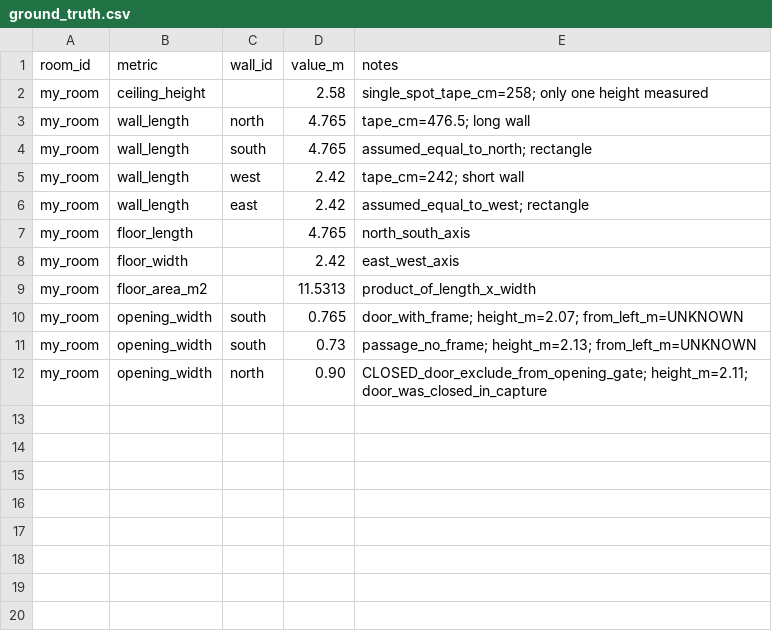
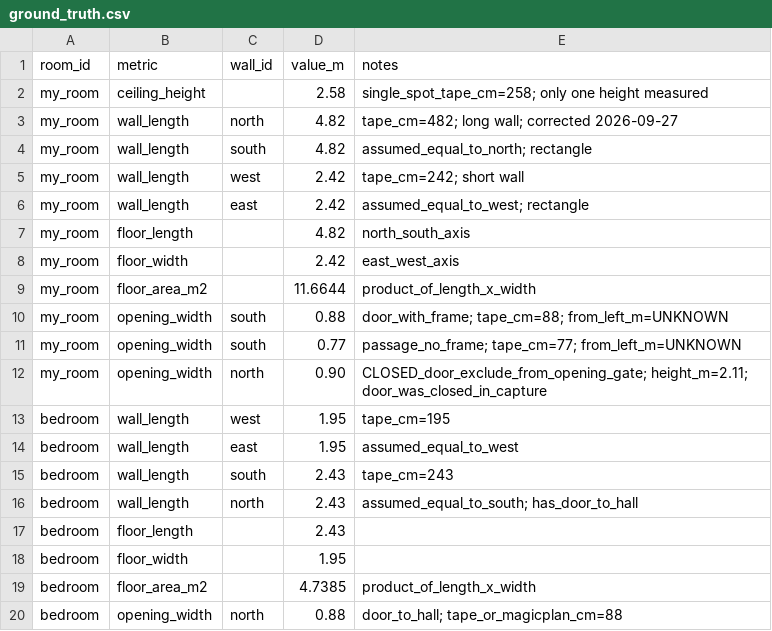
Before and after one commit to UAbhati/FloorPlanner, a CSV file: benchmark/ground_truth.csv, drawn as a sheet.

Commit message:
Fill Magicplan head-to-head and correct hall tape GT.
Update long walls to 4.82 m and openings to 0.88/0.77 m; add bedroom GT; store Magicplan screenshots/PDF and completed comparison table.

```diff
--- a/benchmark/ground_truth.csv
+++ b/benchmark/ground_truth.csv
@@ -2,11 +2,19 @@ room_id,metric,wall_id,value_m,notes
 my_room,ceiling_height,,2.58,single_spot_tape_cm=258; only one height measured
-my_room,wall_length,north,4.765,tape_cm=476.5; long wall
-my_room,wall_length,south,4.765,assumed_equal_to_north; rectangle
+my_room,wall_length,north,4.82,tape_cm=482; long wall; corrected 2026-09-27
+my_room,wall_length,south,4.82,assumed_equal_to_north; rectangle
 my_room,wall_length,west,2.42,tape_cm=242; short wall
 my_room,wall_length,east,2.42,assumed_equal_to_west; rectangle
-my_room,floor_length,,4.765,north_south_axis
+my_room,floor_length,,4.82,north_south_axis
 my_room,floor_width,,2.42,east_west_axis
-my_room,floor_area_m2,,11.5313,product_of_length_x_width
-my_room,opening_width,south,0.765,door_with_frame; height_m=2.07; from_left_m=UNKNOWN
-my_room,opening_width,south,0.73,passage_no_frame; height_m=2.13; from_left_m=UNKNOWN
+my_room,floor_area_m2,,11.6644,product_of_length_x_width
+my_room,opening_width,south,0.88,door_with_frame; tape_cm=88; from_left_m=UNKNOWN
+my_room,opening_width,south,0.77,passage_no_frame; tape_cm=77; from_left_m=UNKNOWN
 my_room,opening_width,north,0.90,CLOSED_door_exclude_from_opening_gate; height_m=2.11; door_was_closed_in_capture
+bedroom,wall_length,west,1.95,tape_cm=195
+bedroom,wall_length,east,1.95,assumed_equal_to_west
+bedroom,wall_length,south,2.43,tape_cm=243
+bedroom,wall_length,north,2.43,assumed_equal_to_south; has_door_to_hall
+bedroom,floor_length,,2.43,
+bedroom,floor_width,,1.95,
+bedroom,floor_area_m2,,4.7385,product_of_length_x_width
+bedroom,opening_width,north,0.88,door_to_hall; tape_or_magicplan_cm=88
```
Also changed, not shown: 6 other files.
